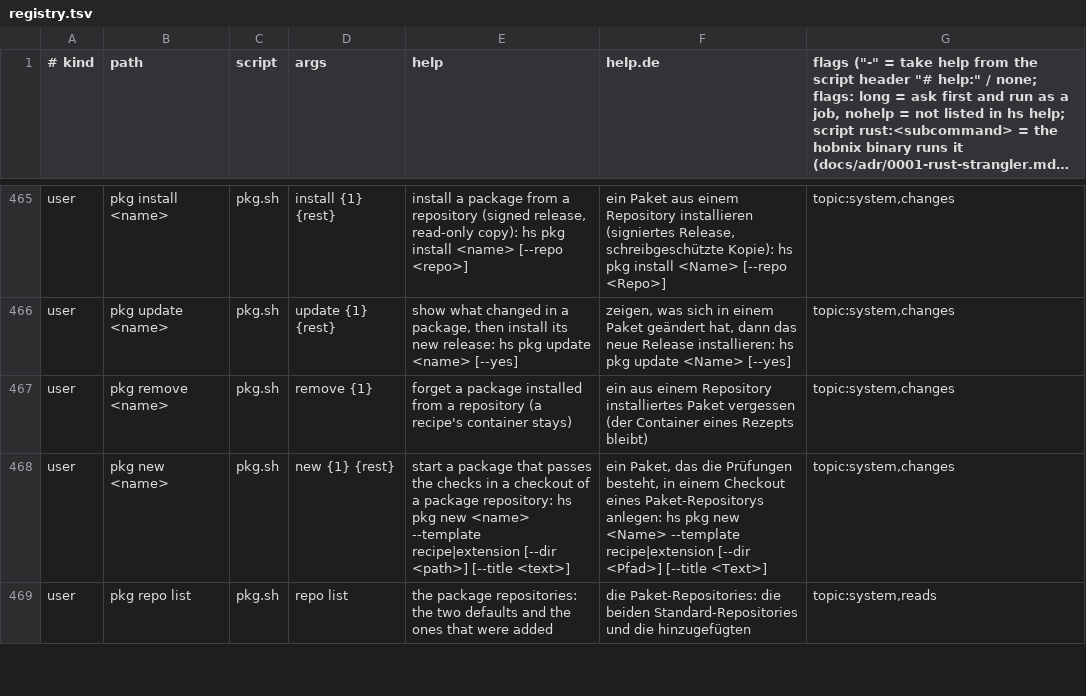
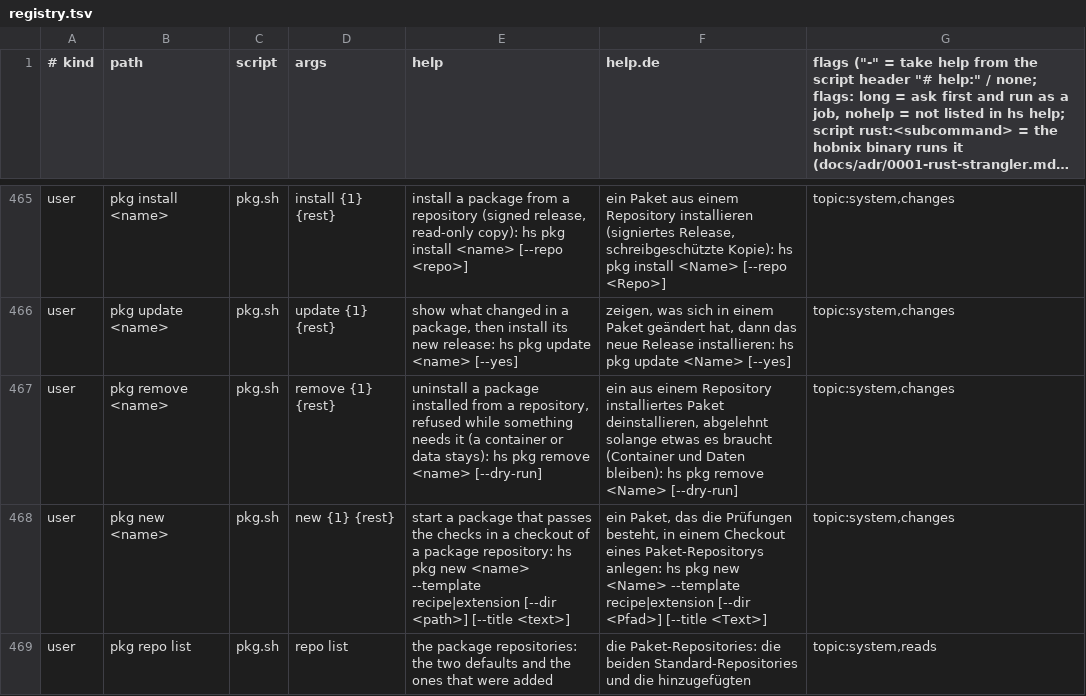
Before and after one commit to hobnix/server, a TSV file: scripts/lib/registry.tsv, drawn as a sheet; only a part is shown, gaps mark what is left out; long unchanged cells end in ….

```diff
--- a/scripts/lib/registry.tsv
+++ b/scripts/lib/registry.tsv
@@ -466,3 +466,3 @@ user	pkg install <name>	pkg.sh	install {1} {rest}	install a package from a repos
 user	pkg update <name>	pkg.sh	update {1} {rest}	show what changed in a package, then install its new release: hs pkg update <name> [--yes]	zeigen, was sich in einem Paket geändert hat, dann das neue Release installieren: hs pkg update <Name> [--yes]	topic:system,changes
-user	pkg remove <name>	pkg.sh	remove {1}	forget a package installed from a repository (a recipe's container stays)	ein aus einem Repository installiertes Paket vergessen (der Container eines Rezepts bleibt)	topic:system,changes
+user	pkg remove <name>	pkg.sh	remove {1} {rest}	uninstall a package installed from a repository, refused while something needs it (a container or data stays): hs pkg remove <name> [--dry-run]	ein aus einem Repository installiertes Paket deinstallieren, abgelehnt solange etwas es braucht (Container und Daten bleiben): hs pkg remove <Name> [--dry-run]	topic:system,changes
 user	pkg new <name>	pkg.sh	new {1} {rest}	start a package that passes the checks in a checkout of a package repository: hs pkg new <name> --template recipe|extension [--dir <path>] [--title <text>]	ein Paket, das die Prüfungen besteht, in einem Checkout eines Paket-Repositorys anlegen: hs pkg new <Name> --template recipe|extension [--dir <Pfad>] [--title <Text>]	topic:system,changes
```
Also changed, not shown: scripts/lib/i18n/de.tsv, 7 other files.
